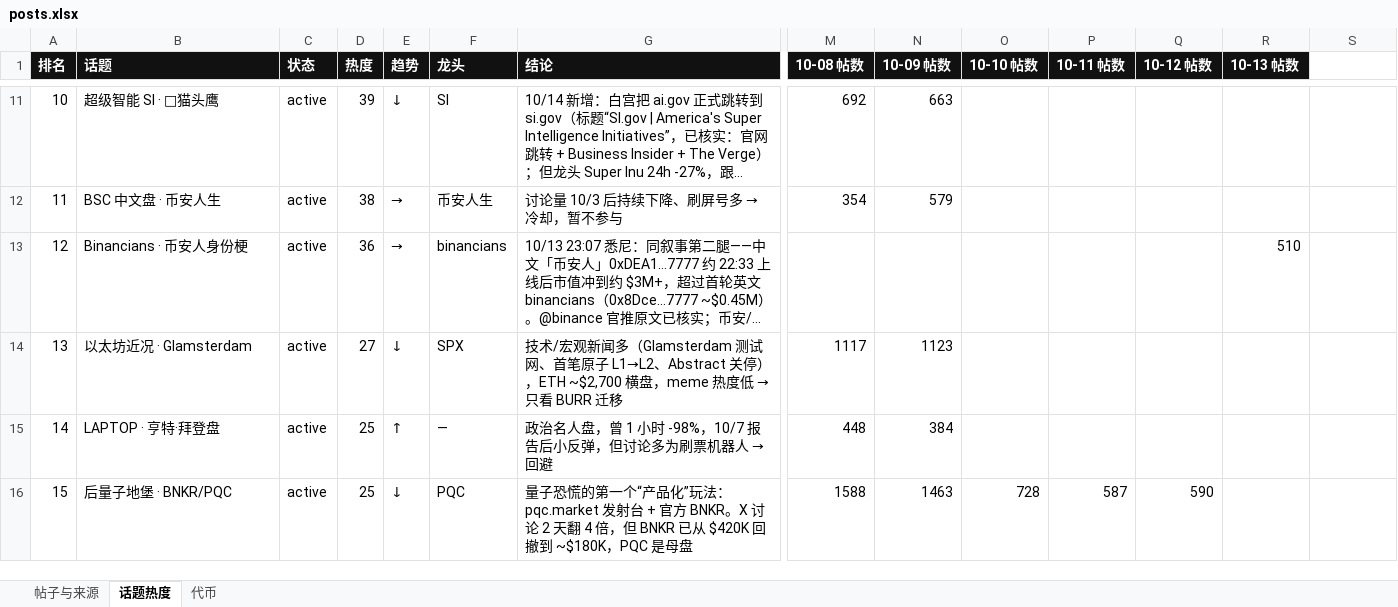
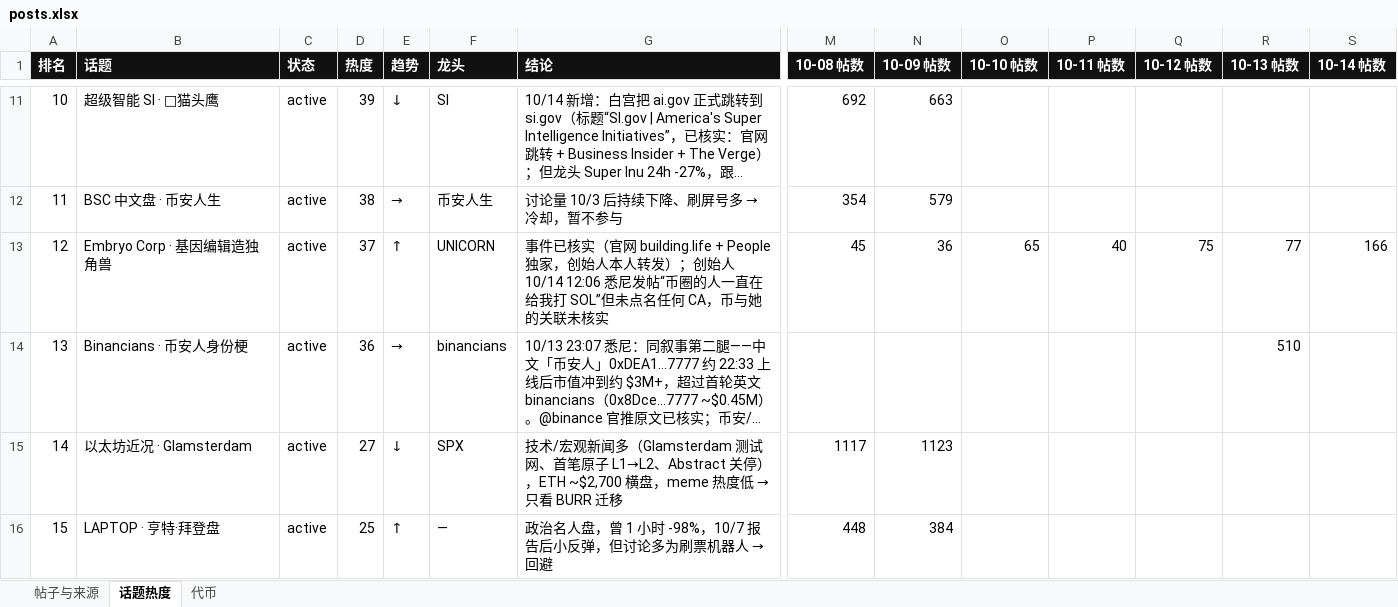
Before and after one commit to KiddyaKid/alpha-dashboard, an Excel workbook: posts.xlsx, sheet 话题热度, drawn as a sheet; only a part is shown, gaps mark what is left out; the shorter side is filled out with more unchanged rows; long unchanged cells end in …; values as stored, in another font and other column widths than the file's, no borders; addresses are those after the commit; rows hold the shown columns only; the diff names each change by its address in the sheet, - before the commit and + after, or states it on an @@ line.

Commit message:
radar 10/14 12:42 embryo unicorn

```diff
--- a/posts.xlsx (sheet 话题热度)
+++ b/posts.xlsx (sheet 话题热度)
-S1: (empty)
+S1: 10-14 帖数
-S1 fill: none
+S1 fill: #111111
+row 13: 12 | Embryo Corp · 基因编辑造独角兽 | active | 37 | ↑ | UNICORN | 事件已核实（官网 building.life + People 独家，创始人本人转发）；创始人 10/14 12:06 悉尼发帖“币圈的人一直在给我打 SOL”但未点名任何 CA，币与她的关联未核实 | 45 | 36 | 65 | 40 | 75 | 77 | 166
@@ column A (排名) renumbered from row 14 down @@
```
Also changed, not shown: sheet 代币, sheet 帖子与来源, 2 other files.
